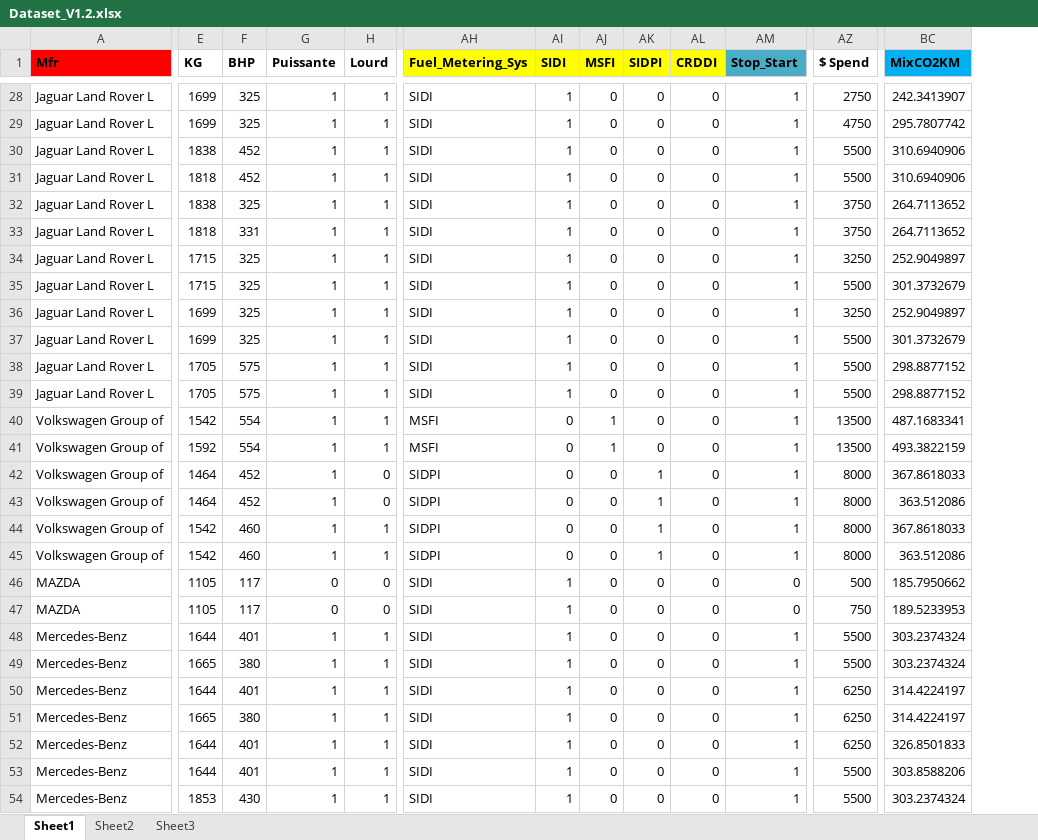
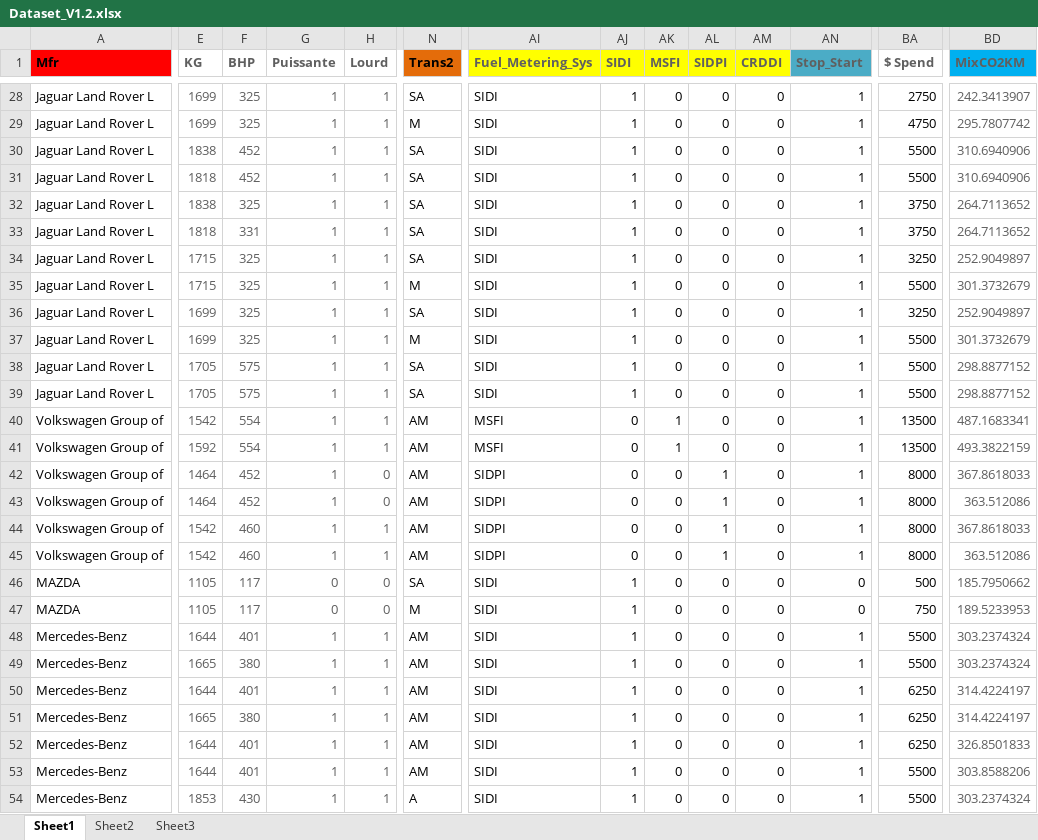
Before and after one commit to PatASaunders/Individual-Research-Project, an Excel workbook: Dataset_V1.2.xlsx, sheet Sheet1, drawn as a sheet; only a part is shown, gaps mark what is left out; values as stored, in another font and other column widths than the file's, no borders; addresses are those after the commit; the diff covers the shown part only; the diff names each change by its address in the sheet, - before the commit and + after, or states it on an @@ line.

```diff
--- a/Dataset_V1.2.xlsx (sheet Sheet1)
+++ b/Dataset_V1.2.xlsx (sheet Sheet1)
+column N (Trans2), rows 28-54: SA | M | SA | SA | SA | SA | SA | M | SA | M | SA | SA | AM | AM | AM | AM | AM | AM | SA | M | AM | AM | AM | AM | AM | AM | A
-E1:H54 text colour: black
+E1:H54 text colour: #5F5F5F
-AI1:AN1 text colour: black
+AI1:AN1 text colour: #5F5F5F
-BA1:BD1 text colour: black
+BA1:BD1 text colour: #5F5F5F
-BD28:BD54 text colour: black
+BD28:BD54 text colour: #5F5F5F
```
Also changed, not shown: cell formats elsewhere in this sheet, sheet Sheet2, formulas that keep their value.
